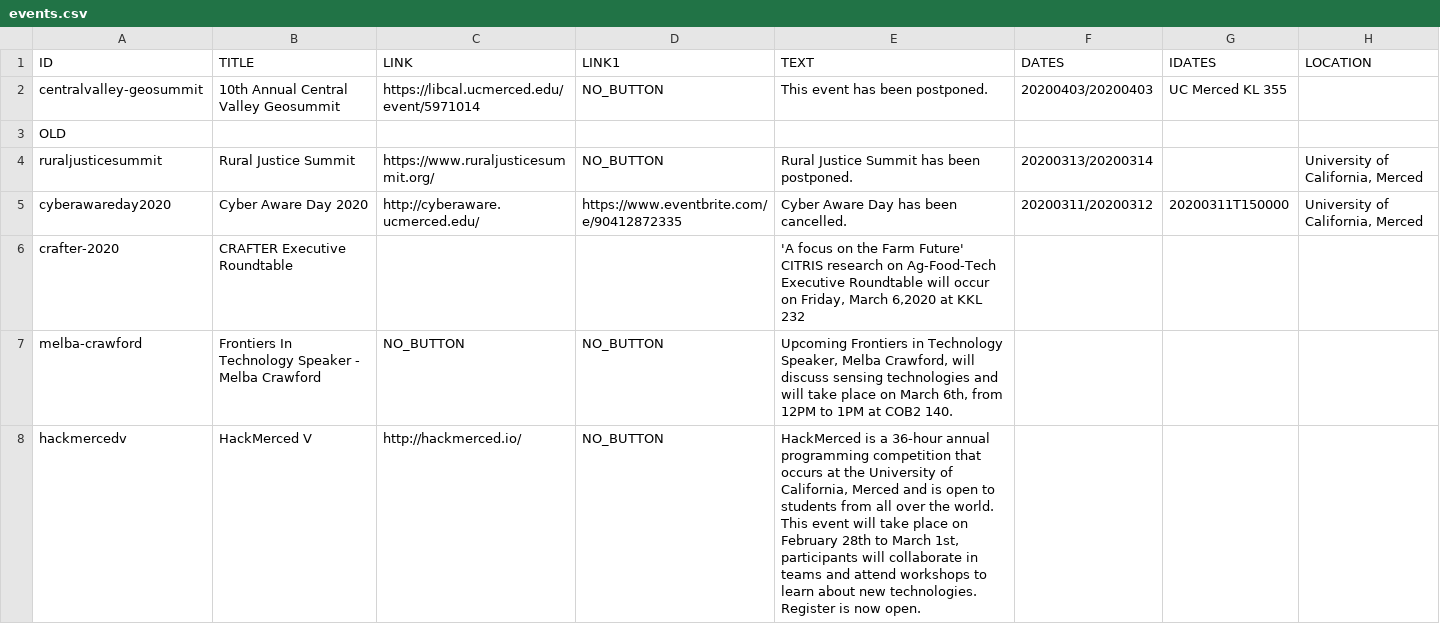
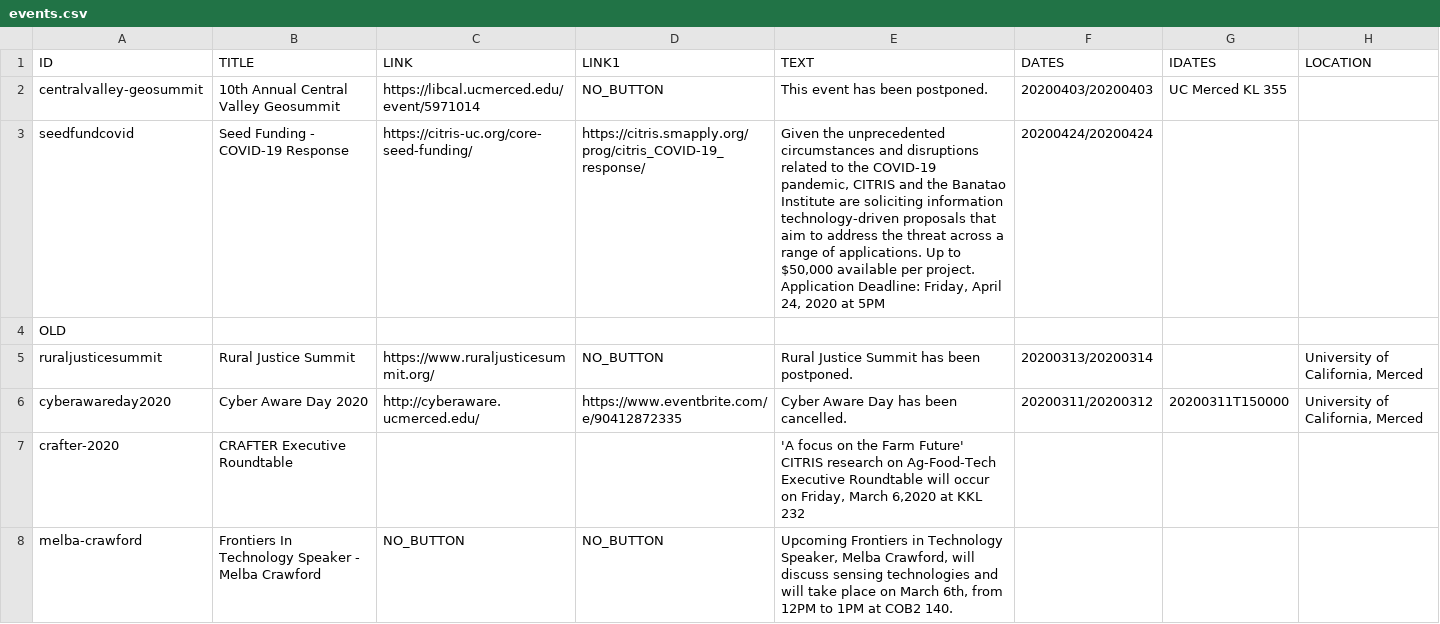
Before and after one commit to citris-ucmerced/citris, a CSV file: events.csv, drawn as a sheet; only a part is shown; the shorter side is filled out with more unchanged rows.

Commit message:
added seedfund to event

```diff
--- a/events.csv
+++ b/events.csv
@@ -2,2 +2,3 @@
 "centralvalley-geosummit","10th Annual Central Valley Geosummit","https://libcal.ucmerced.edu/event/5971014","NO_BUTTON","This event has been postponed.","20200403/20200403","UC Merced KL 355"
+"seedfundcovid","Seed Funding - COVID-19 Response","https://citris-uc.org/core-seed-funding/","https://citris.smapply.org/prog/citris_COVID-19_response/","Given the unprecedented circumstances and disruptions related to the COVID-19 pandemic, CITRIS and the Banatao Institute are soliciting information technology-driven proposals that aim to address the threat across a range of applications. Up to $50,000 available per project. Application Deadline: Friday, April 24, 2020 at 5PM","20200424/20200424",,
 "OLD","","",""
```
Also changed, not shown: 1 other file.
